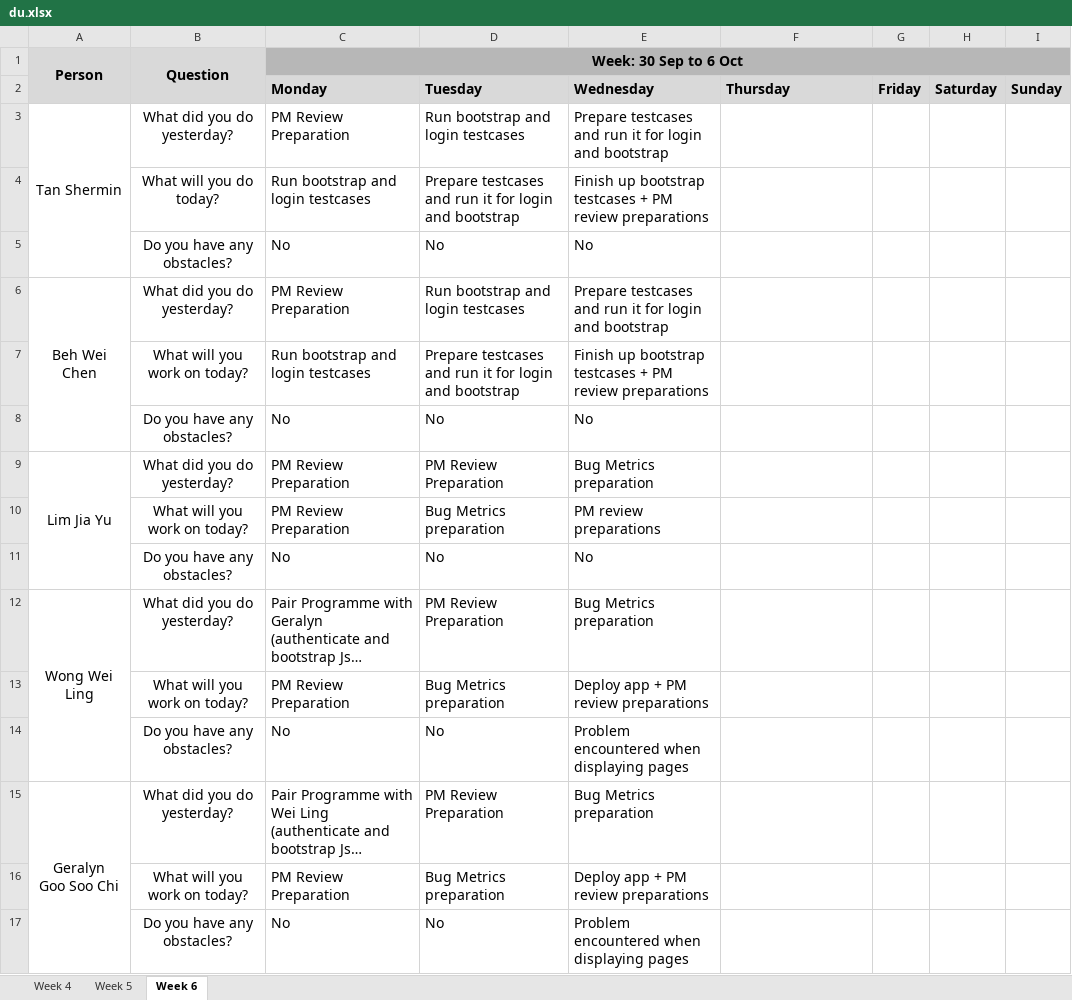
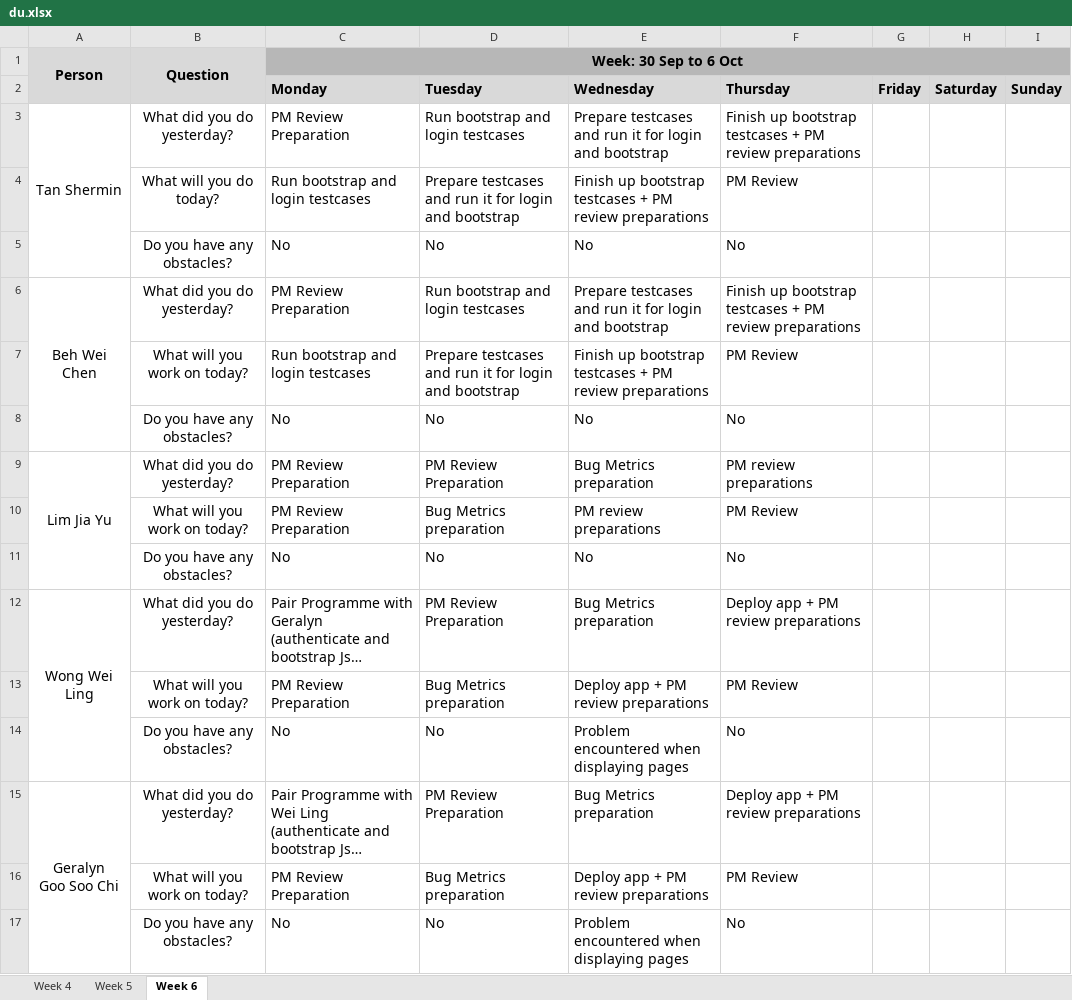
Before and after one commit to weichen-0/Bidding-Online-System, an Excel workbook: metrics/du.xlsx, sheet Week 6, drawn as a sheet; long unchanged cells end in …; values as stored, in another font and other column widths than the file's, no borders; the diff names each change by its address in the sheet, - before the commit and + after, or states it on an @@ line.

Commit message:
Update du.xlsx

```diff
--- a/metrics/du.xlsx (sheet Week 6)
+++ b/metrics/du.xlsx (sheet Week 6)
-F3 (Thursday): (empty)
+F3 (Thursday): Finish up bootstrap testcases + PM review preparations
-F4 (Thursday): (empty)
+F4 (Thursday): PM Review
-F5 (Thursday): (empty)
+F5 (Thursday): No
-F6 (Thursday): (empty)
+F6 (Thursday): Finish up bootstrap testcases + PM review preparations
-F7 (Thursday): (empty)
+F7 (Thursday): PM Review
-F8 (Thursday): (empty)
+F8 (Thursday): No
-F9 (Thursday): (empty)
+F9 (Thursday): PM review preparations
-F10 (Thursday): (empty)
+F10 (Thursday): PM Review
-F11 (Thursday): (empty)
+F11 (Thursday): No
-F12 (Thursday): (empty)
+F12 (Thursday): Deploy app + PM review preparations
-F13 (Thursday): (empty)
+F13 (Thursday): PM Review
-F14 (Thursday): (empty)
+F14 (Thursday): No
-F15 (Thursday): (empty)
+F15 (Thursday): Deploy app + PM review preparations
-F16 (Thursday): (empty)
+F16 (Thursday): PM Review
-F17 (Thursday): (empty)
+F17 (Thursday): No
```
